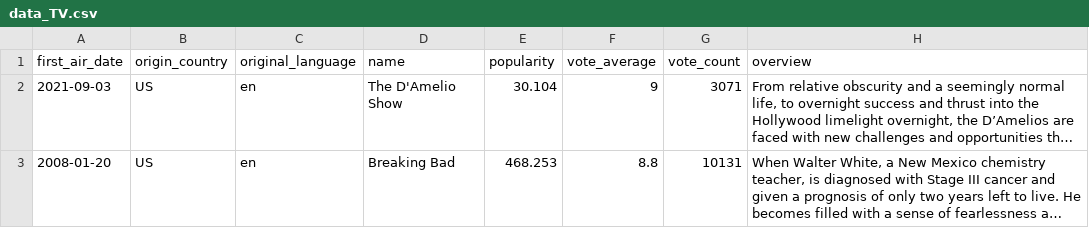
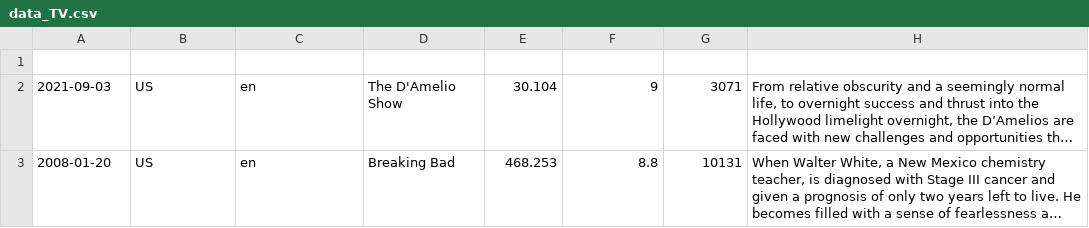
Before and after one commit to GardnerA4/TV_Data, a CSV file: Data/data_TV.csv, drawn as a sheet; only a part is shown; long unchanged cells end in …; the diff names each change by its address in the sheet, - before the commit and + after, or states it on an @@ line.

```diff
--- a/Data/data_TV.csv
+++ b/Data/data_TV.csv
-row 1: first_air_date | origin_country | original_language | name | popularity | vote_average | vote_count | overview
+row 1: (empty)
```
Also changed, not shown: 1 other file.
